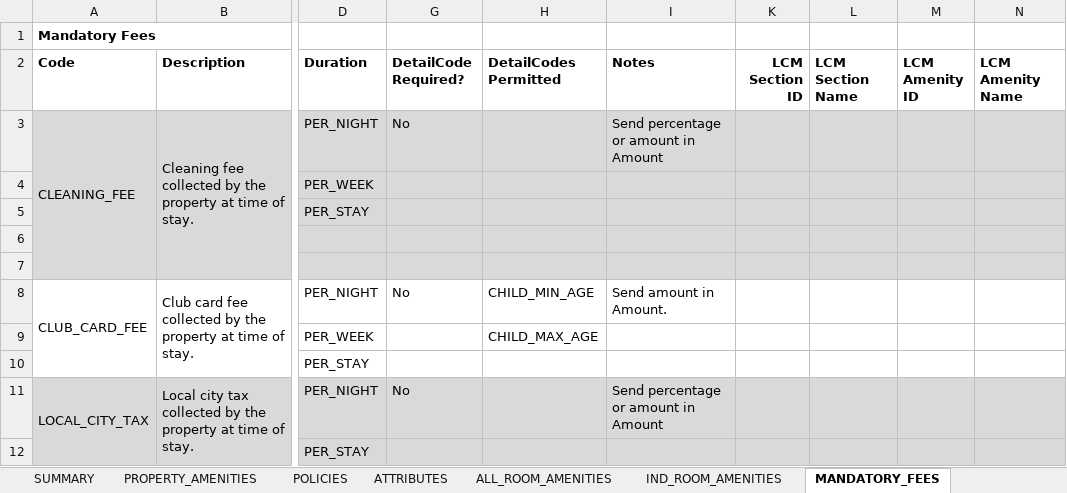
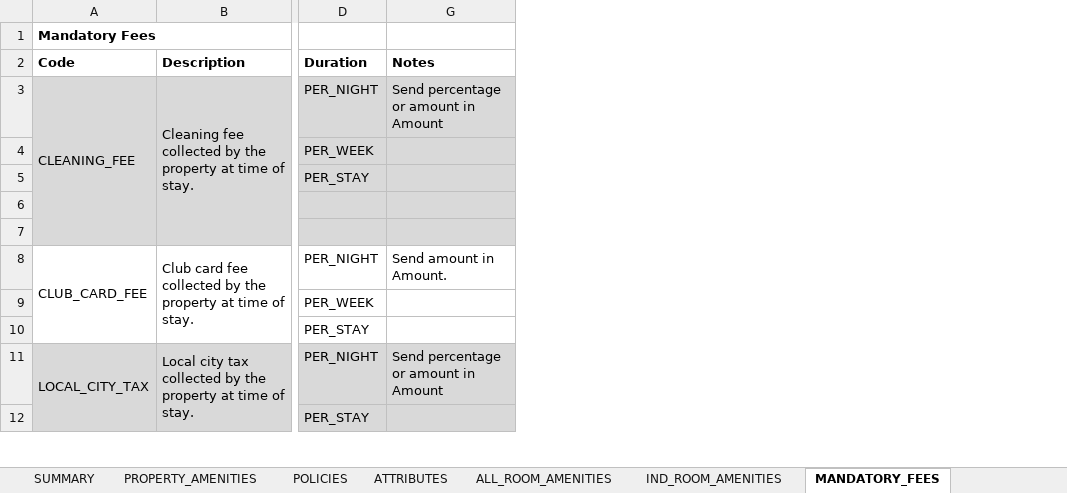
Before and after one commit to ExpediaConnectivity/ExpediaConnectivity.github.io, an Excel workbook: files/PropertyAPICodeList0.4.xlsx, sheet MANDATORY_FEES, drawn as a sheet; only a part is shown, gaps mark what is left out; values as stored, in another font and other column widths than the file's, no borders; the diff names each change by its address in the sheet, - before the commit and + after, or states it on an @@ line.

Commit message:
git publish

```diff
--- a/files/PropertyAPICodeList0.4.xlsx (sheet MANDATORY_FEES)
+++ b/files/PropertyAPICodeList0.4.xlsx (sheet MANDATORY_FEES)
-column G (DetailCode Required?), rows 3-11: No |  |  |  |  | No |  |  | No
@@ column H (DetailCodes Permitted) hidden, rows 8-9: CHILD_MIN_AGE | CHILD_MAX_AGE @@
-column K (LCM Section ID), empty
-column L (LCM Section Name), empty
-column M (LCM Amenity ID), empty
-column N (LCM Amenity Name), empty
```
